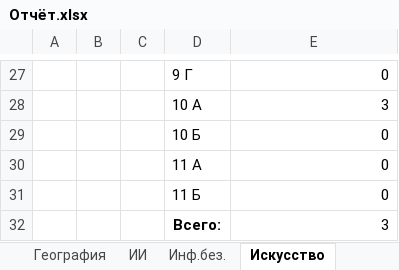
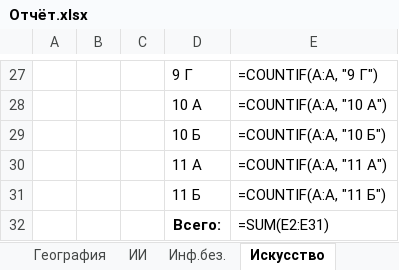
Before and after one commit to Nataiel/Collect_olimp, an Excel workbook: Отчёт.xlsx, sheet Искусство, drawn as a sheet; only a part is shown, gaps mark what is left out; values as stored, in another font and other column widths than the file's, no borders; formulas without a stored value are shown as written; the diff covers the shown part only; the diff names each change by its address in the sheet, - before the commit and + after, or states it on an @@ line.

```diff
--- a/Отчёт.xlsx (sheet Искусство)
+++ b/Отчёт.xlsx (sheet Искусство)
-E27: 0
+E27: =COUNTIF(A:A, "9 Г")
-E28: 3
+E28: =COUNTIF(A:A, "10 А")
-E29: 0
+E29: =COUNTIF(A:A, "10 Б")
-E30: 0
+E30: =COUNTIF(A:A, "11 А")
-E31: 0
+E31: =COUNTIF(A:A, "11 Б")
-E32: 3
+E32: =SUM(E2:E31)
```
Also changed, not shown: 4 added rows, 4 removed rows and 24 edited cells elsewhere in this sheet, sheet Статистика, sheet Русский язык, sheet Математика, sheet Биология, sheet ИИ, sheet География, 21 more sheets, 3 other files.
